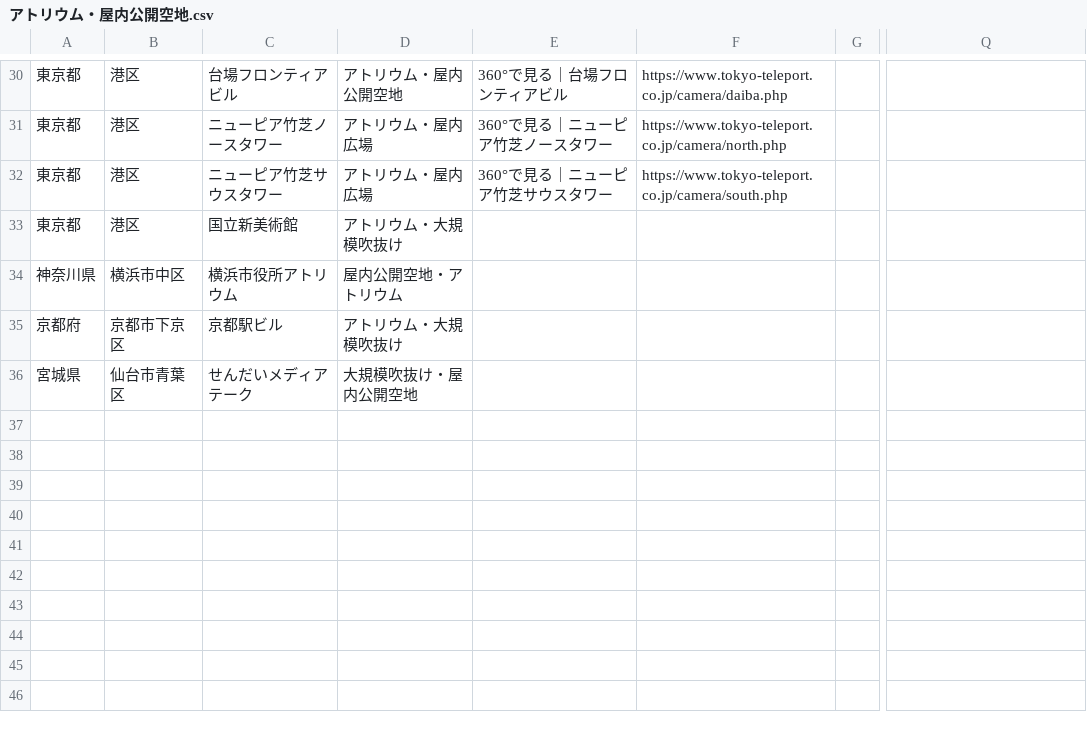
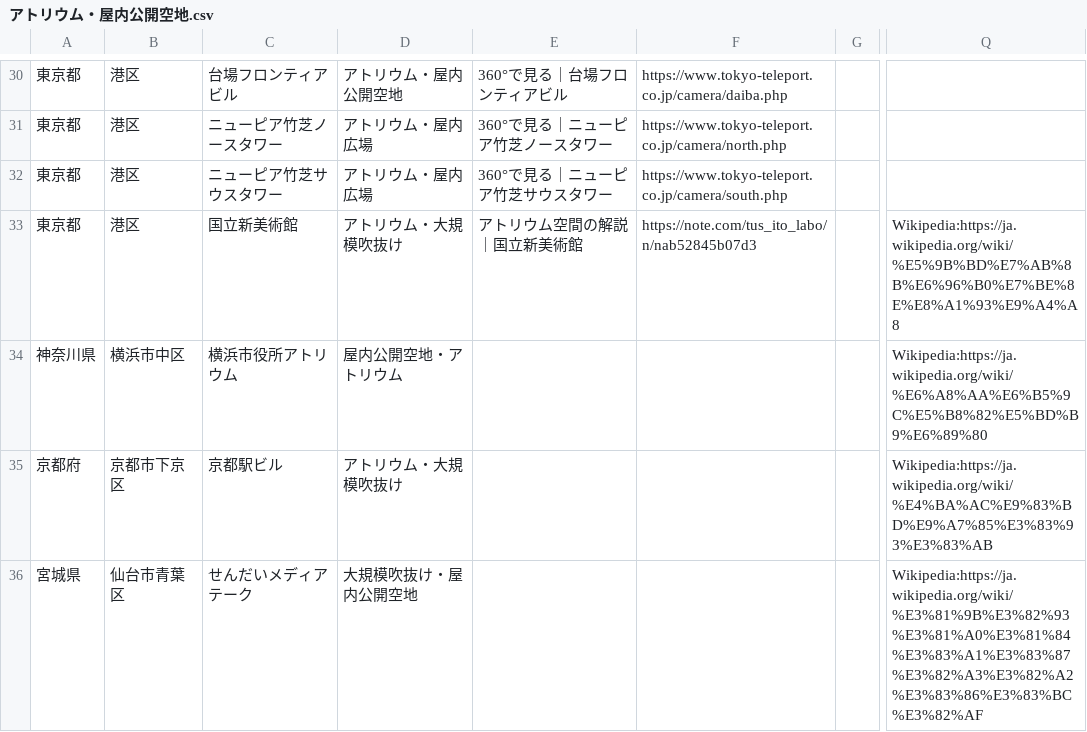
Before and after one commit to ordinary-apartment/ordinary-apartment.github.io, a CSV file: data/アトリウム・屋内公開空地.csv, drawn as a sheet; only a part is shown, gaps mark what is left out; the diff covers the shown part only; the diff names each change by its address in the sheet, - before the commit and + after, or states it on an @@ line.

Commit message:
Audit atrium Wikipedia and related links

```diff
--- a/data/アトリウム・屋内公開空地.csv
+++ b/data/アトリウム・屋内公開空地.csv
-E33: (empty)
+E33: アトリウム空間の解説｜国立新美術館
-F33: (empty)
+F33: https://note.com/tus_ito_labo/n/nab52845b07d3
-Q33: (empty)
+Q33: Wikipedia:https://ja.wikipedia.org/wiki/%E5%9B%BD%E7%AB%8B%E6%96%B0%E7%BE%8E%E8%A1%93%E9%A4%A8
-Q34: (empty)
+Q34: Wikipedia:https://ja.wikipedia.org/wiki/%E6%A8%AA%E6%B5%9C%E5%B8%82%E5%BD%B9%E6%89%80
-Q35: (empty)
+Q35: Wikipedia:https://ja.wikipedia.org/wiki/%E4%BA%AC%E9%83%BD%E9%A7%85%E3%83%93%E3%83%AB
-Q36: (empty)
+Q36: Wikipedia:https://ja.wikipedia.org/wiki/%E3%81%9B%E3%82%93%E3%81%A0%E3%81%84%E3%83%A1%E3%83%87%E3%82%A3%E3%82%A2%E3%83%86%E3%83%BC%E3%82%AF
```
Also changed, not shown: 25 edited cells elsewhere in this file, 3 other files.
